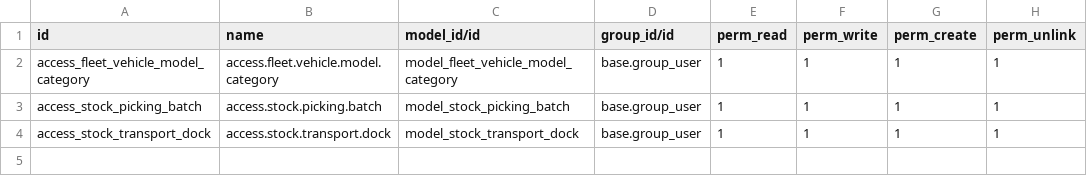
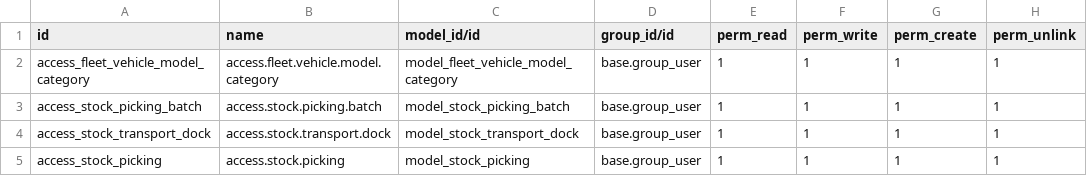
Before and after one commit to adch-odoo/stock-transport-adch, a CSV file: stock_transport/security/ir.model.access.csv, drawn as a sheet.

Commit message:
[IMP] stock_transport: added graph, gantt, inheritance(view and action)
- Inherit a action of 'stock.picking.batch' and add context to it.
- Implement a graph view and measures transfer_count and line_count.Add
graph groupby for 'stock.picking.batches'.
- Add  gantt view for 'stock picking batches'.
- Add a new model inherited from 'stock.picking' to compute total_volume of each
transfer in form view of 'stock.picking.batch'
- Inherit a view of stock module to add a extra volume field.
- Changes made in stock.picking.batch to compute weight and volume percentage,
also made computation of transfer_count and line_count to show in gantt view.

```diff
--- a/stock_transport/security/ir.model.access.csv
+++ b/stock_transport/security/ir.model.access.csv
@@ -4 +4,2 @@ access_stock_picking_batch,access.stock.picking.batch,model_stock_picking_batch,
 access_stock_transport_dock,access.stock.transport.dock,model_stock_transport_dock,base.group_user,1,1,1,1
+access_stock_picking,access.stock.picking,model_stock_picking,base.group_user,1,1,1,1
```
Also changed, not shown: 6 other files.
